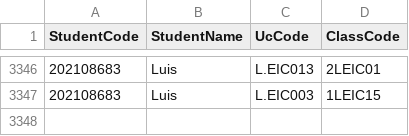
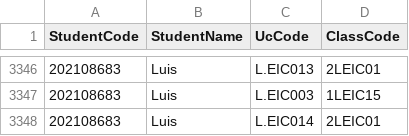
Before and after one commit to lfsjesus/Gestao-de-Horarios-AED, a CSV file: Data/students_classes.csv, drawn as a sheet; only a part is shown, gaps mark what is left out.

```diff
--- a/Data/students_classes.csv
+++ b/Data/students_classes.csv
@@ -3347 +3347,2 @@ StudentCode,StudentName,UcCode,ClassCode
 202108683,Luis,L.EIC003,1LEIC15
+202108683,Luis,L.EIC014,2LEIC01
```
Also changed, not shown: 3 other files.
